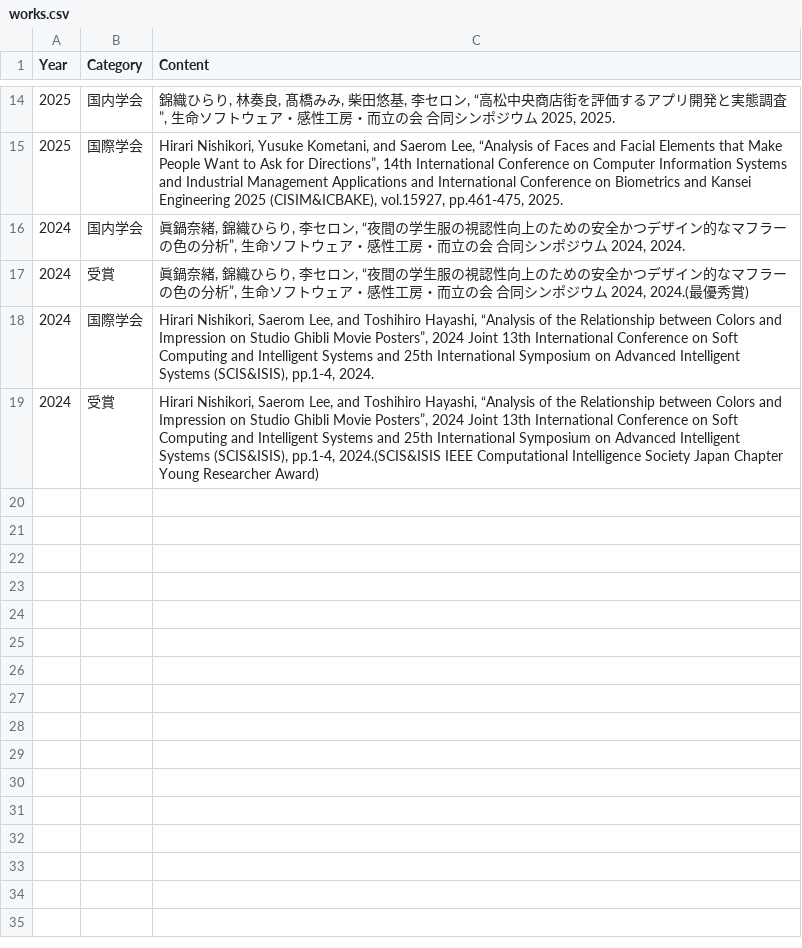
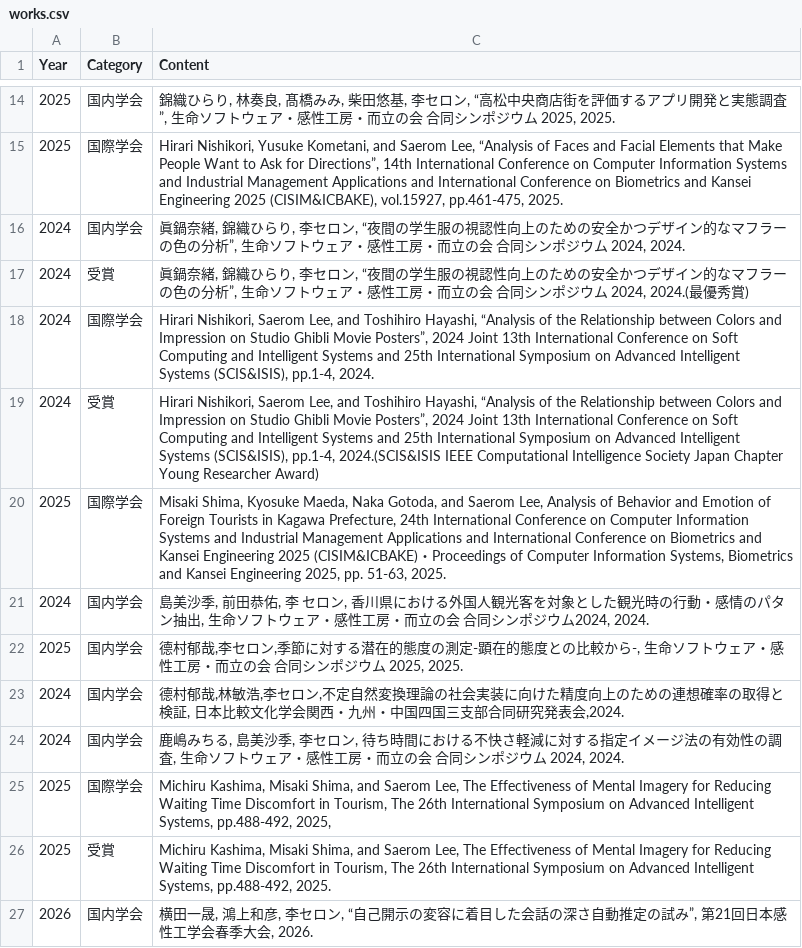
Before and after one commit to Saerom-lab/saerom-lab.github.io, a CSV file: csv/works.csv, drawn as a sheet; only a part is shown, gaps mark what is left out.

Commit message:
業績の更新

```diff
--- a/csv/works.csv
+++ b/csv/works.csv
@@ -19 +19,9 @@
 2024,受賞,"Hirari Nishikori, Saerom Lee, and Toshihiro Hayashi, “Analysis of the Relationship between Colors and Impression on Studio Ghibli Movie Posters”, 2024 Joint 13th International Conference on Soft Computing and Intelligent Systems and 25th International Symposium on Advanced Intelligent Systems (SCIS&ISIS), pp.1-4, 2024.(SCIS&ISIS IEEE Computational Intelligence Society Japan Chapter Young Researcher Award)"
+2025,国際学会,"Misaki Shima, Kyosuke Maeda, Naka Gotoda, and Saerom Lee, Analysis of Behavior and Emotion of Foreign Tourists in Kagawa Prefecture, 24th International Conference on Computer Information Systems and Industrial Management Applications and International Conference on Biometrics and Kansei Engineering 2025 (CISIM&ICBAKE)・Proceedings of Computer Information Systems, Biometrics and Kansei Engineering 2025, pp. 51-63, 2025."
+2024,国内学会,"島美沙季, 前田恭佑, 李 セロン, 香川県における外国人観光客を対象とした観光時の行動・感情のパタン抽出, 生命ソフトウェア・感性工房・而立の会 合同シンポジウム2024, 2024."
+2025,国内学会,"德村郁哉,李セロン,季節に対する潜在的態度の測定-顕在的態度との比較から-, 生命ソフトウェア・感性工房・而立の会 合同シンポジウム 2025, 2025."
+2024,国内学会,"德村郁哉,林敏浩,李セロン,不定自然変換理論の社会実装に向けた精度向上のための連想確率の取得と検証, 日本比較文化学会関西・九州・中国四国三支部合同研究発表会,2024."
+2024,国内学会,"鹿嶋みちる, 島美沙季, 李セロン,  待ち時間における不快さ軽減に対する指定イメージ法の有効性の調査, 生命ソフトウェア・感性工房・而立の会 合同シンポジウム 2024, 2024."
+2025,国際学会,"Michiru Kashima, Misaki Shima, and Saerom Lee, The Effectiveness of Mental Imagery for Reducing Waiting Time Discomfort in Tourism, The 26th International Symposium on Advanced Intelligent Systems, pp.488-492, 2025,"
+2025,受賞,"Michiru Kashima, Misaki Shima, and Saerom Lee, The Effectiveness of Mental Imagery for Reducing Waiting Time Discomfort in Tourism, The 26th International Symposium on Advanced Intelligent Systems, pp.488-492, 2025."
+2026,国内学会,"横田一晟, 鴻上和彦, 李セロン, “自己開示の変容に着目した会話の深さ自動推定の試み”, 第21回日本感性工学会春季大会, 2026."
```
